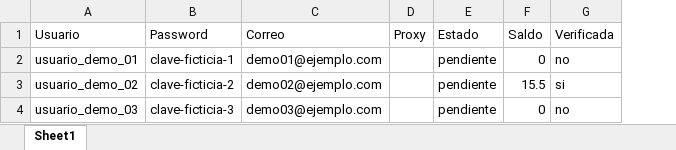
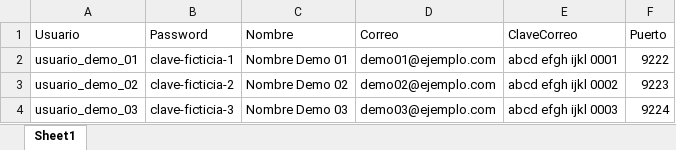
Before and after one commit to Alzate205/Automatizador-2.0, an Excel workbook: cuentas.xlsx, sheet Sheet1, drawn as a sheet; values as stored, in another font and other column widths than the file's, no borders; removed rows and columns are numbered as before the commit, all else as after; the diff names each change by its address in the sheet, - before the commit and + after, or states it on an @@ line.

```diff
--- a/cuentas.xlsx (sheet Sheet1)
+++ b/cuentas.xlsx (sheet Sheet1)
+column C (Nombre), rows 2-4: Nombre Demo 01 | Nombre Demo 02 | Nombre Demo 03
-column D (Proxy), empty
-column E (Estado), rows 2-4: all pendiente
-column F (Saldo), rows 2-4: 0 | 15.5 | 0
-column G (Verificada), rows 2-4: no | si | no
+column E (ClaveCorreo), rows 2-4: abcd efgh ijkl 0001 | abcd efgh ijkl 0002 | abcd efgh ijkl 0003
+column F (Puerto), rows 2-4: 9222 | 9223 | 9224
```
Also changed, not shown: 9 other files.
